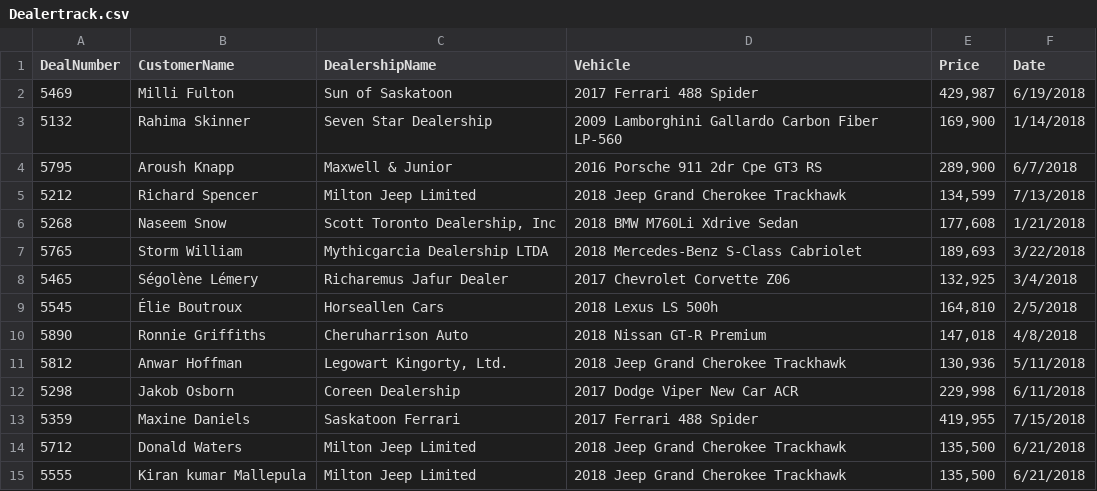
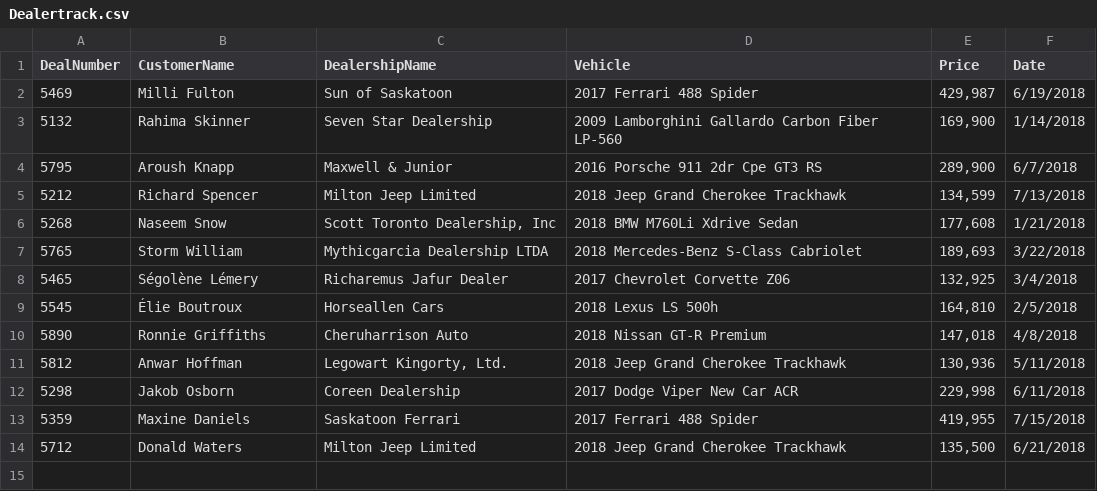
Before and after one commit to MKIRANKUMAR1986/VehicleSalesDT, a CSV file: VehicleSalesDT/App_Data/Dealertrack.csv, drawn as a sheet; the diff names each change by its address in the sheet, - before the commit and + after, or states it on an @@ line.

```diff
--- a/VehicleSalesDT/App_Data/Dealertrack.csv
+++ b/VehicleSalesDT/App_Data/Dealertrack.csv
-row 15: 5555 | Kiran kumar Mallepula | Milton Jeep Limited | 2018 Jeep Grand Cherokee Trackhawk | 135,500 | 6/21/2018
```
Also changed, not shown: 4 other files.
